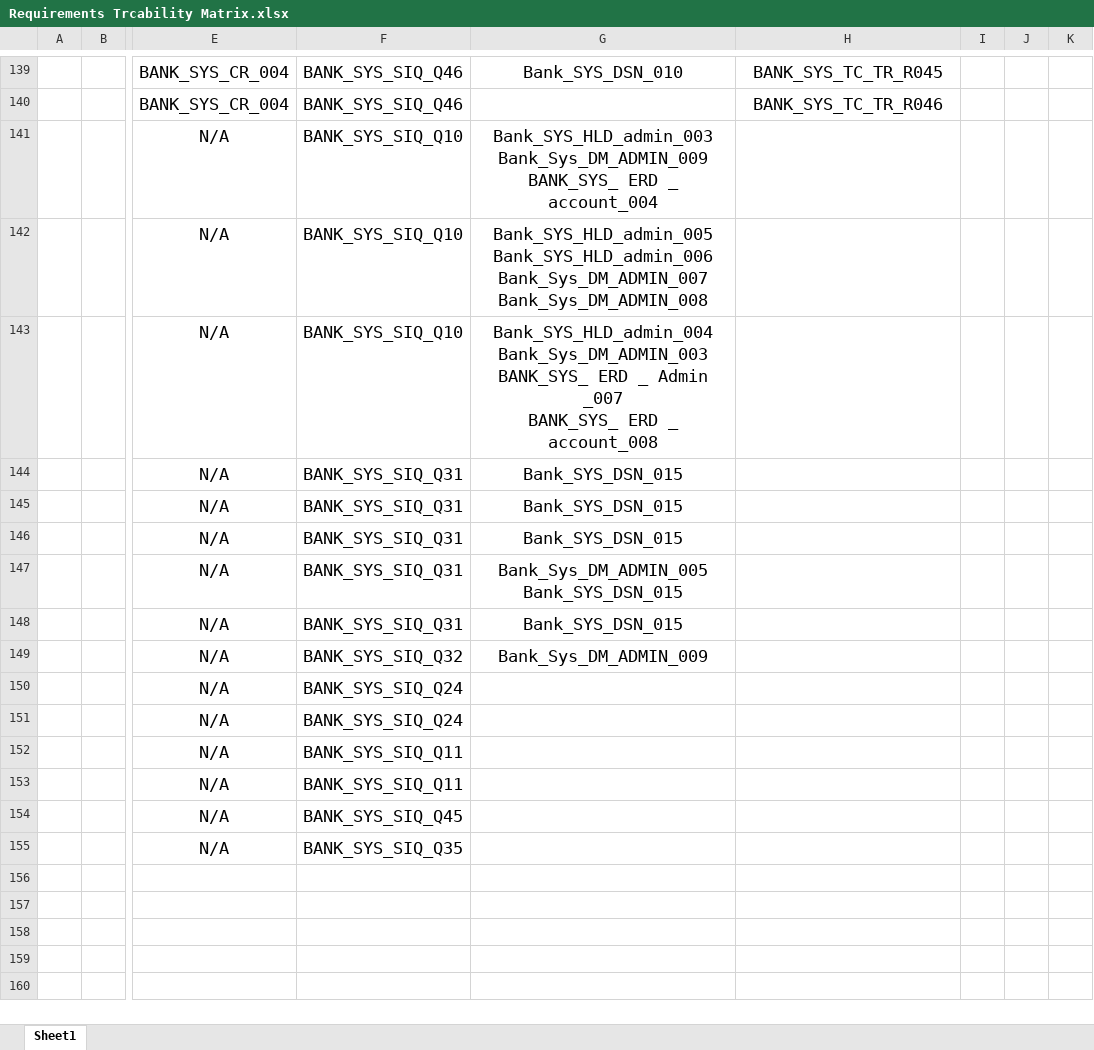
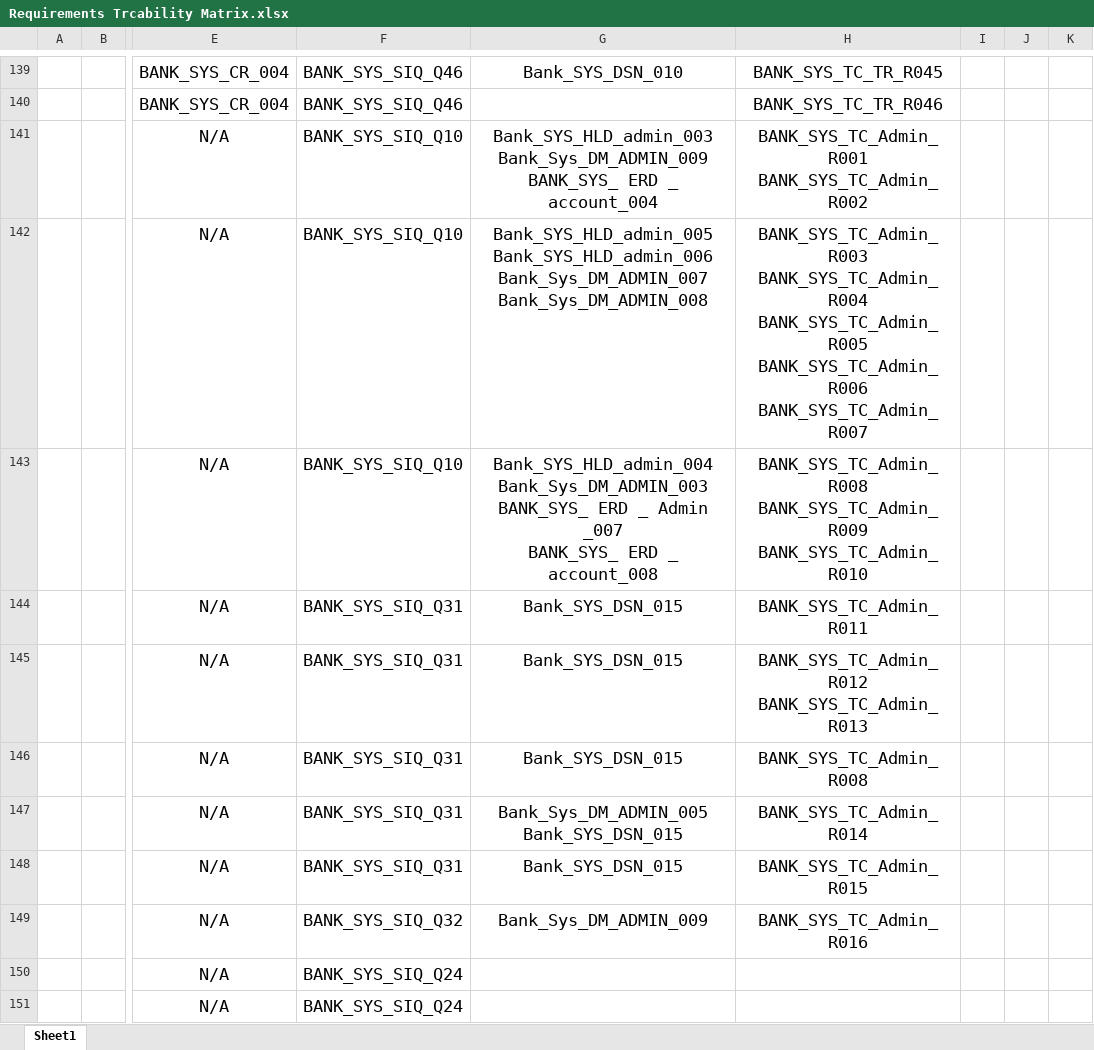
Before and after one commit to Salsabeelyf/Internet-Banking-System, an Excel workbook: PM/Requirements Trcability Matrix.xlsx, sheet Sheet1, drawn as a sheet; only a part is shown, gaps mark what is left out; the shorter side is filled out with more unchanged rows; values as stored, in another font and other column widths than the file's, no borders; ↵ is a line break in a cell; the diff names each change by its address in the sheet, - before the commit and + after, or states it on an @@ line.

Commit message:
Added test cases ID related to admin
Added test cases ID related to admin

```diff
--- a/PM/Requirements Trcability Matrix.xlsx (sheet Sheet1)
+++ b/PM/Requirements Trcability Matrix.xlsx (sheet Sheet1)
-H141: (empty)
+H141: BANK_SYS_TC_Admin_R001 ↵ BANK_SYS_TC_Admin_R002
-H142: (empty)
+H142: BANK_SYS_TC_Admin_R003 ↵ BANK_SYS_TC_Admin_R004 ↵ BANK_SYS_TC_Admin_R005 ↵ BANK_SYS_TC_Admin_R006 ↵ BANK_SYS_TC_Admin_R007
-H143: (empty)
+H143: BANK_SYS_TC_Admin_R008 ↵ BANK_SYS_TC_Admin_R009 ↵ BANK_SYS_TC_Admin_R010
-H144: (empty)
+H144: BANK_SYS_TC_Admin_R011
-H145: (empty)
+H145: BANK_SYS_TC_Admin_R012 ↵ BANK_SYS_TC_Admin_R013
-H146: (empty)
+H146: BANK_SYS_TC_Admin_R008
-H147: (empty)
+H147: BANK_SYS_TC_Admin_R014
-H148: (empty)
+H148: BANK_SYS_TC_Admin_R015
-H149: (empty)
+H149: BANK_SYS_TC_Admin_R016
```
